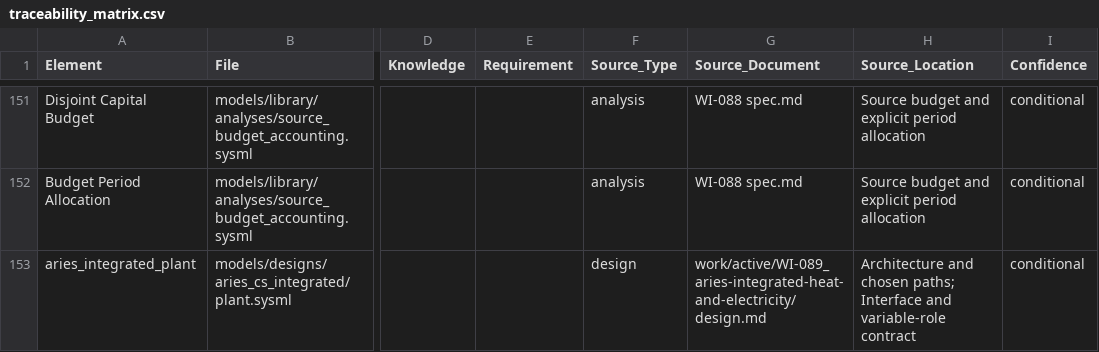
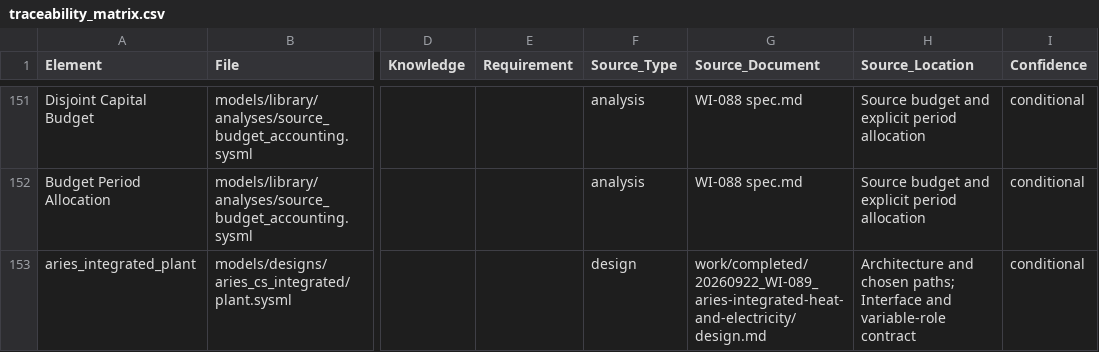
Before and after one commit to 1cFE/fusion-tea, a CSV file: data/traceability_matrix.csv, drawn as a sheet; only a part is shown, gaps mark what is left out; the diff names each change by its address in the sheet, - before the commit and + after, or states it on an @@ line.

Commit message:
Close integrated ARIES goal and archive WI-089

```diff
--- a/data/traceability_matrix.csv
+++ b/data/traceability_matrix.csv
-G153 (Source_Document): work/active/WI-089_aries-integrated-heat-and-electricity/design.md
+G153 (Source_Document): work/completed/20260922_WI-089_aries-integrated-heat-and-electricity/design.md
```
Also changed, not shown: 47 other files.
